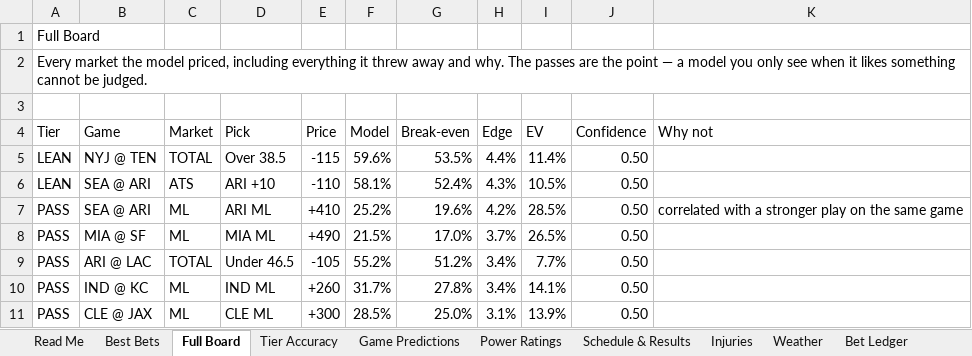
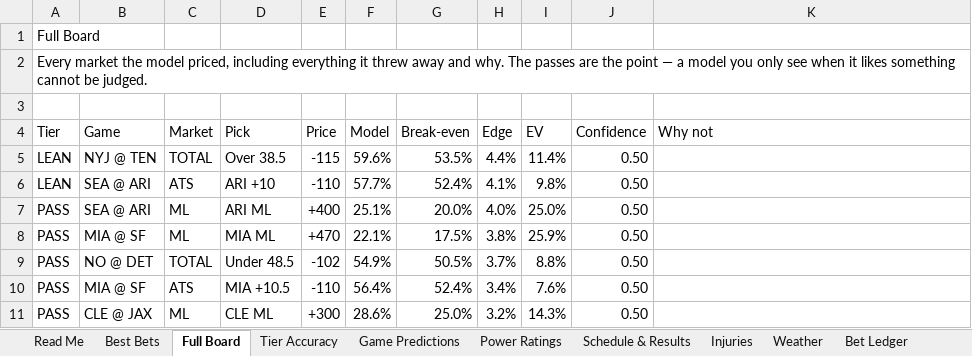
Before and after one commit to CHILLYCHILLY14/nfl-edge, an Excel workbook: NFL_Edge_Model.xlsx, sheet Full Board, drawn as a sheet; only a part is shown; values as stored, in another font and other column widths than the file's, no cell formats; table styles not drawn; the diff covers the shown part only; the diff names each change by its address in the sheet, - before the commit and + after, or states it on an @@ line.

```diff
--- a/NFL_Edge_Model.xlsx (sheet Full Board)
+++ b/NFL_Edge_Model.xlsx (sheet Full Board)
-F6 (Model): 58.1%
+F6 (Model): 57.7%
-H6 (Edge): 4.3%
+H6 (Edge): 4.1%
-I6 (EV): 10.5%
+I6 (EV): 9.8%
-E7 (Price): +410
+E7 (Price): +400
-F7 (Model): 25.2%
+F7 (Model): 25.1%
-G7 (Break-even): 19.6%
+G7 (Break-even): 20.0%
-H7 (Edge): 4.2%
+H7 (Edge): 4.0%
-I7 (EV): 28.5%
+I7 (EV): 25.0%
-K7 (Why not): correlated with a stronger play on the same game
+K7 (Why not): (empty)
-E8 (Price): +490
+E8 (Price): +470
-F8 (Model): 21.5%
+F8 (Model): 22.1%
-G8 (Break-even): 17.0%
+G8 (Break-even): 17.5%
-H8 (Edge): 3.7%
+H8 (Edge): 3.8%
-I8 (EV): 26.5%
+I8 (EV): 25.9%
-B9 (Game): ARI @ LAC
+B9 (Game): NO @ DET
-D9 (Pick): Under 46.5
+D9 (Pick): Under 48.5
-E9 (Price): -105
+E9 (Price): -102
-F9 (Model): 55.2%
+F9 (Model): 54.9%
-G9 (Break-even): 51.2%
+G9 (Break-even): 50.5%
-H9 (Edge): 3.4%
+H9 (Edge): 3.7%
-I9 (EV): 7.7%
+I9 (EV): 8.8%
-B10 (Game): IND @ KC
+B10 (Game): MIA @ SF
-C10 (Market): ML
+C10 (Market): ATS
-D10 (Pick): IND ML
+D10 (Pick): MIA +10.5
-E10 (Price): +260
+E10 (Price): -110
-F10 (Model): 31.7%
+F10 (Model): 56.4%
-G10 (Break-even): 27.8%
+G10 (Break-even): 52.4%
-I10 (EV): 14.1%
+I10 (EV): 7.6%
-F11 (Model): 28.5%
+F11 (Model): 28.6%
-H11 (Edge): 3.1%
+H11 (Edge): 3.2%
-I11 (EV): 13.9%
+I11 (EV): 14.3%
```
Also changed, not shown: 57 added rows, 57 removed rows and 403 edited cells elsewhere in this sheet, sheet Injuries, sheet Schedule & Results, sheet Weather, sheet Game Predictions, sheet Power Ratings, sheet Best Bets, 2 more sheets, cell formats, 16 other files.
